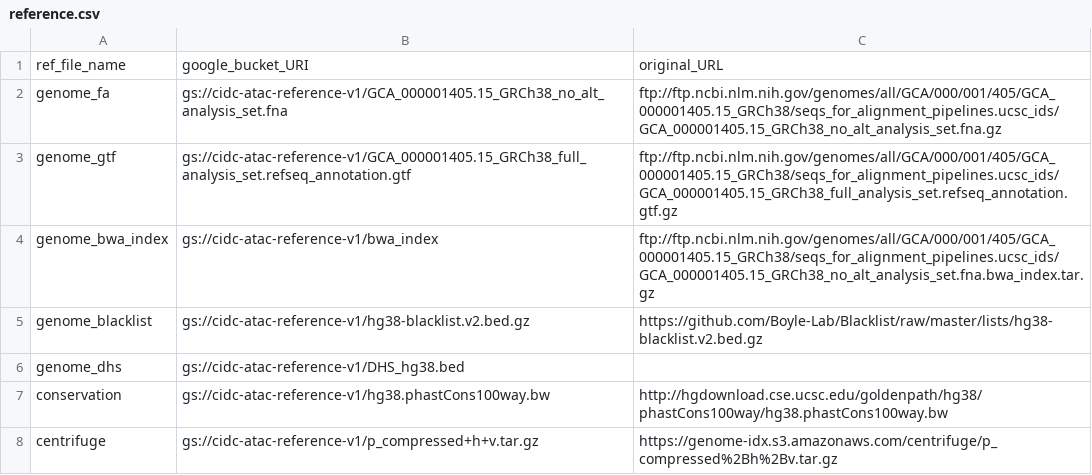
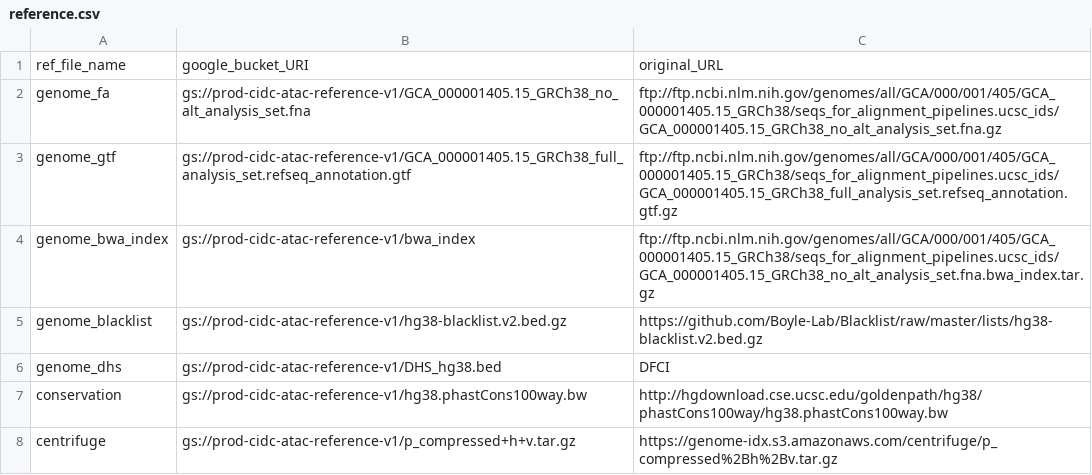
Before and after one commit to NCI-CIDC/cidc_atacseq2_releases, a CSV file: config/reference.csv, drawn as a sheet.

Commit message:
update references to prod bucket.

```diff
--- a/config/reference.csv
+++ b/config/reference.csv
@@ -1,8 +1,8 @@
 ref_file_name,google_bucket_URI,original_URL
-genome_fa,gs://cidc-atac-reference-v1/GCA_000001405.15_GRCh38_no_alt_analysis_set.fna,ftp://ftp.ncbi.nlm.nih.gov/genomes/all/GCA/000/001/405/GCA_000001405.15_GRCh38/seqs_for_alignment_pipelines.ucsc_ids/GCA_000001405.15_GRCh38_no_alt_analysis_set.fna.gz
-genome_gtf,gs://cidc-atac-reference-v1/GCA_000001405.15_GRCh38_full_analysis_set.refseq_annotation.gtf,ftp://ftp.ncbi.nlm.nih.gov/genomes/all/GCA/000/001/405/GCA_000001405.15_GRCh38/seqs_for_alignment_pipelines.ucsc_ids/GCA_000001405.15_GRCh38_full_analysis_set.refseq_annotation.gtf.gz
-genome_bwa_index,gs://cidc-atac-reference-v1/bwa_index,ftp://ftp.ncbi.nlm.nih.gov/genomes/all/GCA/000/001/405/GCA_000001405.15_GRCh38/seqs_for_alignment_pipelines.ucsc_ids/GCA_000001405.15_GRCh38_no_alt_analysis_set.fna.bwa_index.tar.gz
-genome_blacklist,gs://cidc-atac-reference-v1/hg38-blacklist.v2.bed.gz,https://github.com/Boyle-Lab/Blacklist/raw/master/lists/hg38-blacklist.v2.bed.gz
-genome_dhs,gs://cidc-atac-reference-v1/DHS_hg38.bed,
-conservation,gs://cidc-atac-reference-v1/hg38.phastCons100way.bw,http://hgdownload.cse.ucsc.edu/goldenpath/hg38/phastCons100way/hg38.phastCons100way.bw
-centrifuge,gs://cidc-atac-reference-v1/p_compressed+h+v.tar.gz,https://genome-idx.s3.amazonaws.com/centrifuge/p_compressed%2Bh%2Bv.tar.gz
+genome_fa,gs://prod-cidc-atac-reference-v1/GCA_000001405.15_GRCh38_no_alt_analysis_set.fna,ftp://ftp.ncbi.nlm.nih.gov/genomes/all/GCA/000/001/405/GCA_000001405.15_GRCh38/seqs_for_alignment_pipelines.ucsc_ids/GCA_000001405.15_GRCh38_no_alt_analysis_set.fna.gz
+genome_gtf,gs://prod-cidc-atac-reference-v1/GCA_000001405.15_GRCh38_full_analysis_set.refseq_annotation.gtf,ftp://ftp.ncbi.nlm.nih.gov/genomes/all/GCA/000/001/405/GCA_000001405.15_GRCh38/seqs_for_alignment_pipelines.ucsc_ids/GCA_000001405.15_GRCh38_full_analysis_set.refseq_annotation.gtf.gz
+genome_bwa_index,gs://prod-cidc-atac-reference-v1/bwa_index,ftp://ftp.ncbi.nlm.nih.gov/genomes/all/GCA/000/001/405/GCA_000001405.15_GRCh38/seqs_for_alignment_pipelines.ucsc_ids/GCA_000001405.15_GRCh38_no_alt_analysis_set.fna.bwa_index.tar.gz
+genome_blacklist,gs://prod-cidc-atac-reference-v1/hg38-blacklist.v2.bed.gz,https://github.com/Boyle-Lab/Blacklist/raw/master/lists/hg38-blacklist.v2.bed.gz
+genome_dhs,gs://prod-cidc-atac-reference-v1/DHS_hg38.bed,DFCI
+conservation,gs://prod-cidc-atac-reference-v1/hg38.phastCons100way.bw,http://hgdownload.cse.ucsc.edu/goldenpath/hg38/phastCons100way/hg38.phastCons100way.bw
+centrifuge,gs://prod-cidc-atac-reference-v1/p_compressed+h+v.tar.gz,https://genome-idx.s3.amazonaws.com/centrifuge/p_compressed%2Bh%2Bv.tar.gz
```
